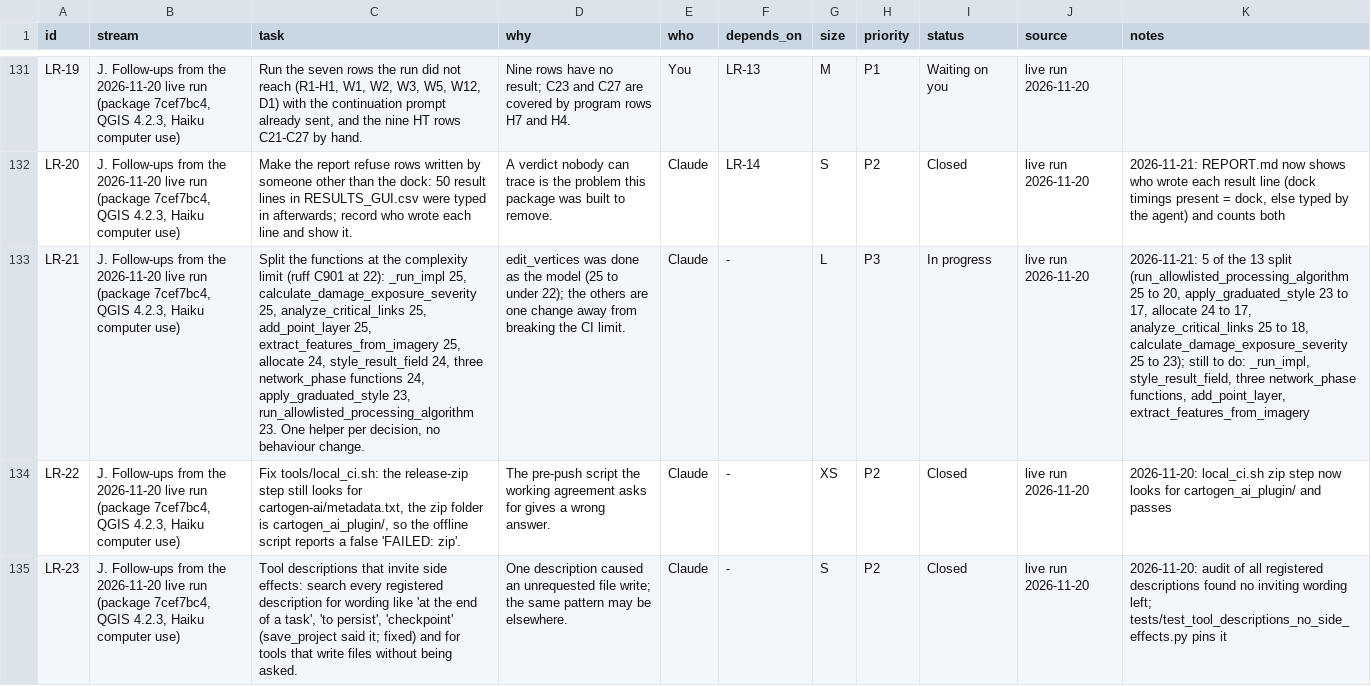
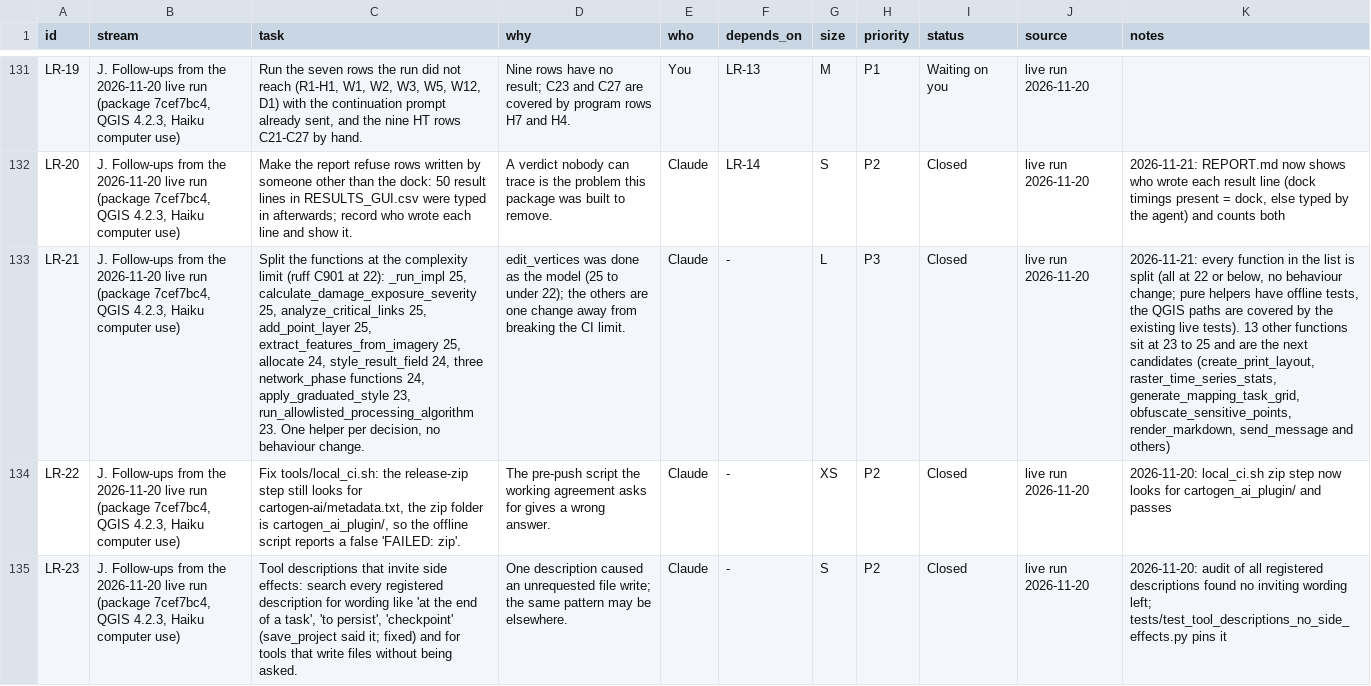
Before and after one commit to http-solution/cartogen-ai-qgis-plugin, a CSV file: docs/MASTER_TASK_LIST_2026-10-27.csv, drawn as a sheet; only a part is shown, gaps mark what is left out; the diff names each change by its address in the sheet, - before the commit and + after, or states it on an @@ line.

```diff
--- a/docs/MASTER_TASK_LIST_2026-10-27.csv
+++ b/docs/MASTER_TASK_LIST_2026-10-27.csv
-I133 (status): In progress
+I133 (status): Closed
-K133 (notes): 2026-11-21: 5 of the 13 split (run_allowlisted_processing_algorithm 25 to 20, apply_graduated_style 23 to 17, allocate 24 to 17, analyze_critical_links 25 to 18, calculate_damage_exposure_severity 25 to 23); still to do: _run_impl, style_result_field, three network_phase functions, add_point_layer, extract_features_from_imagery
+K133 (notes): 2026-11-21: every function in the list is split (all at 22 or below, no behaviour change; pure helpers have offline tests, the QGIS paths are covered by the existing live tests). 13 other functions sit at 23 to 25 and are the next candidates (create_print_layout, raster_time_series_stats, generate_mapping_task_grid, obfuscate_sensitive_points, render_markdown, send_message and others)
```
Also changed, not shown: 11 other files.
